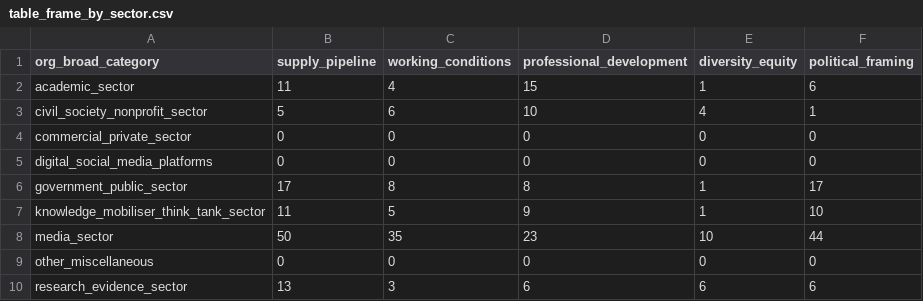
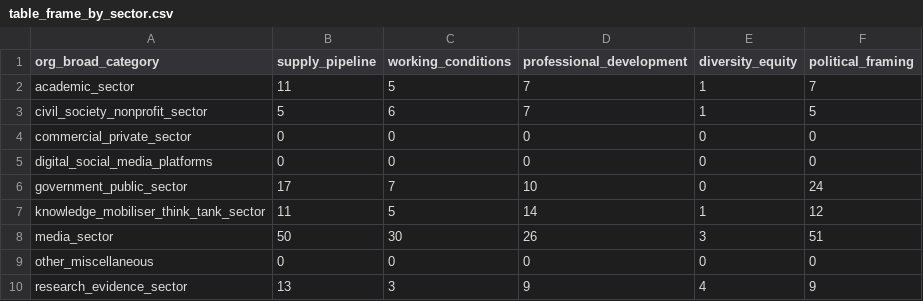
Before and after one commit to Yorkel/newsletter_dashboard_demo, a CSV file: notebooks/bera/bera_outputs/table_frame_by_sector.csv (was notebooks/visuals/table_frame_by_sector.csv), drawn as a sheet.

```diff
--- a/notebooks/visuals/table_frame_by_sector.csv
+++ b/notebooks/bera/bera_outputs/table_frame_by_sector.csv
@@ -1,10 +1,10 @@
 org_broad_category,supply_pipeline,working_conditions,professional_development,diversity_equity,political_framing
-academic_sector,11,4,15,1,6
-civil_society_nonprofit_sector,5,6,10,4,1
+academic_sector,11,5,7,1,7
+civil_society_nonprofit_sector,5,6,7,1,5
 commercial_private_sector,0,0,0,0,0
 digital_social_media_platforms,0,0,0,0,0
-government_public_sector,17,8,8,1,17
-knowledge_mobiliser_think_tank_sector,11,5,9,1,10
-media_sector,50,35,23,10,44
+government_public_sector,17,7,10,0,24
+knowledge_mobiliser_think_tank_sector,11,5,14,1,12
+media_sector,50,30,26,3,51
 other_miscellaneous,0,0,0,0,0
-research_evidence_sector,13,3,6,6,6
+research_evidence_sector,13,3,9,4,9
```
Also changed, not shown: notebooks/bera/bera_outputs/table_frame_pct_by_key_orgs.csv, notebooks/bera/bera_outputs/table_item_type_by_frame.csv, 38 other files.
